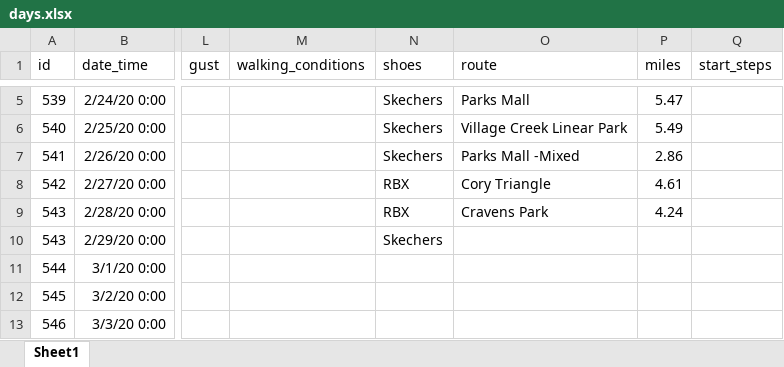
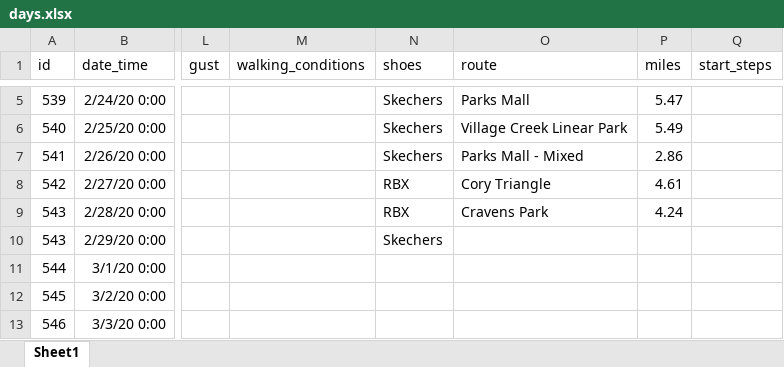
Before and after one commit to gitHubSlinkman/MyWalks, an Excel workbook: data/days.xlsx, sheet Sheet1, drawn as a sheet; only a part is shown, gaps mark what is left out; values as stored, in another font and other column widths than the file's, no borders; the diff covers the shown part only; the diff names each change by its address in the sheet, - before the commit and + after, or states it on an @@ line.

Commit message:
2020-06-16 22:17
1. Coirrected errors in data/routes.xlsx
2. Corrected errors in data/days.xlsx

```diff
--- a/data/days.xlsx (sheet Sheet1)
+++ b/data/days.xlsx (sheet Sheet1)
-O7 (route): Parks Mall -Mixed
+O7 (route): Parks Mall - Mixed
```
Also changed, not shown: 41 edited cells elsewhere in this sheet, data/routes.xlsx.
